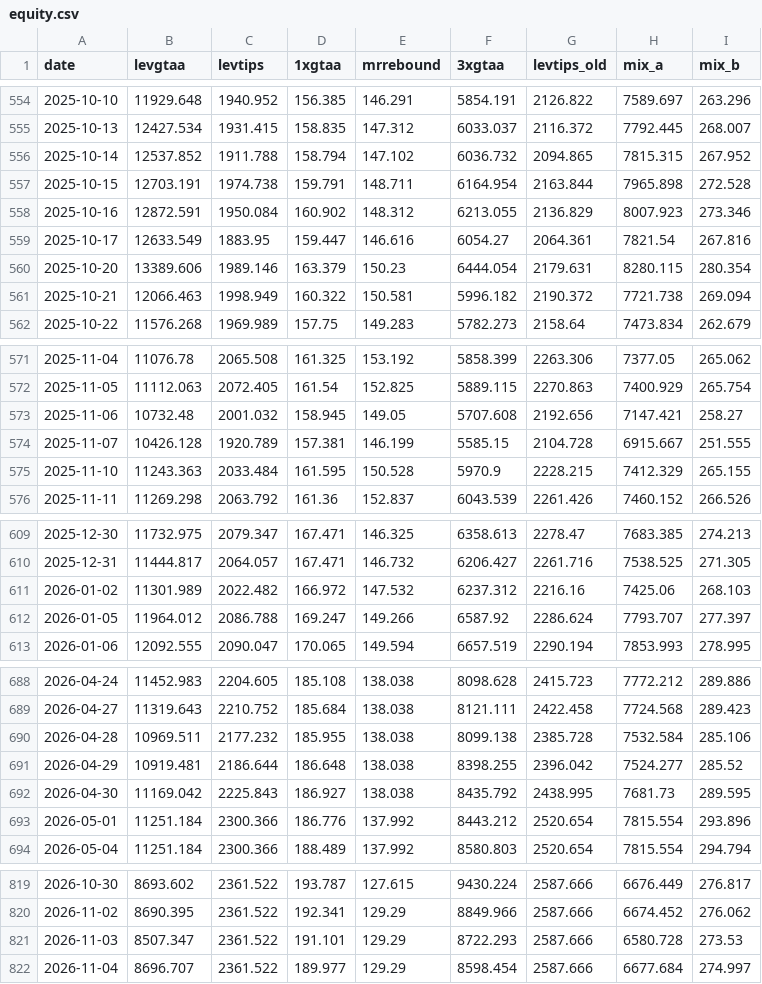
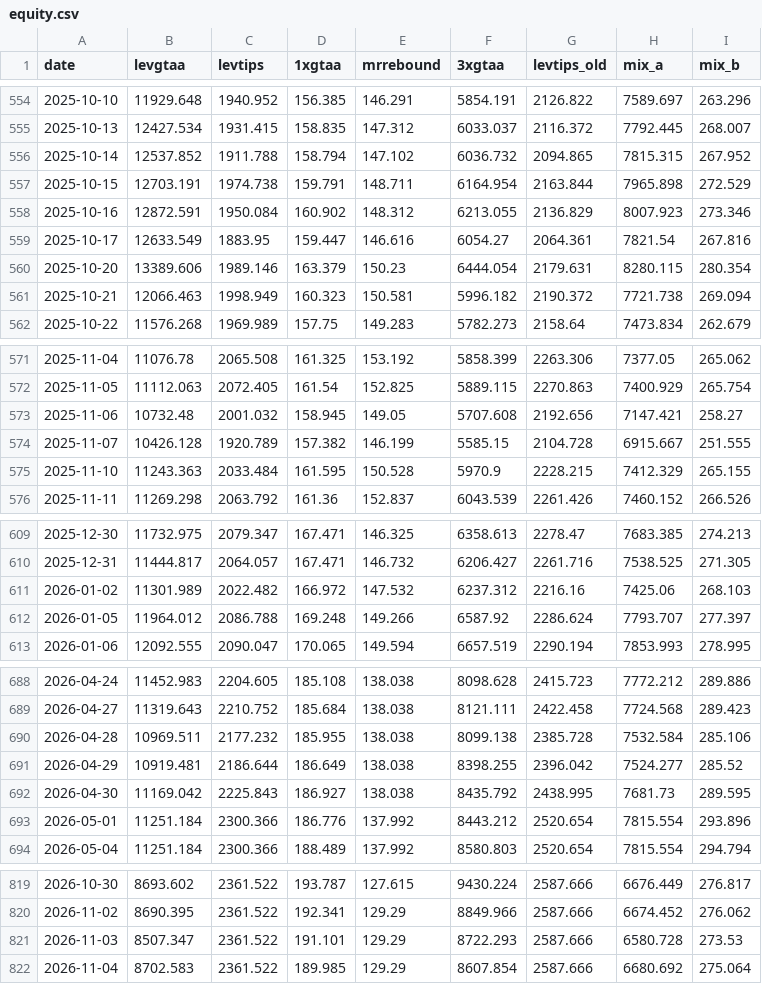
Before and after one commit to Sin3qz/Strategies-dashboard, a CSV file: data/equity.csv, drawn as a sheet; only a part is shown, gaps mark what is left out; the diff covers the shown part only.

```diff
--- a/data/equity.csv
+++ b/data/equity.csv
@@ -556,3 +556,3 @@ date,levgtaa,levtips,1xgtaa,mrrebound,3xgtaa,levtips_old,mix_a,mix_b
 2025-10-14,12537.852,1911.788,158.794,147.102,6036.732,2094.865,7815.315,267.952
-2025-10-15,12703.191,1974.738,159.791,148.711,6164.954,2163.844,7965.898,272.528
+2025-10-15,12703.191,1974.738,159.791,148.711,6164.954,2163.844,7965.898,272.529
 2025-10-16,12872.591,1950.084,160.902,148.312,6213.055,2136.829,8007.923,273.346
@@ -560,3 +560,3 @@ date,levgtaa,levtips,1xgtaa,mrrebound,3xgtaa,levtips_old,mix_a,mix_b
 2025-10-20,13389.606,1989.146,163.379,150.23,6444.054,2179.631,8280.115,280.354
-2025-10-21,12066.463,1998.949,160.322,150.581,5996.182,2190.372,7721.738,269.094
+2025-10-21,12066.463,1998.949,160.323,150.581,5996.182,2190.372,7721.738,269.094
 2025-10-22,11576.268,1969.989,157.75,149.283,5782.273,2158.64,7473.834,262.679
@@ -573,3 +573,3 @@ date,levgtaa,levtips,1xgtaa,mrrebound,3xgtaa,levtips_old,mix_a,mix_b
 2025-11-06,10732.48,2001.032,158.945,149.05,5707.608,2192.656,7147.421,258.27
-2025-11-07,10426.128,1920.789,157.381,146.199,5585.15,2104.728,6915.667,251.555
+2025-11-07,10426.128,1920.789,157.382,146.199,5585.15,2104.728,6915.667,251.555
 2025-11-10,11243.363,2033.484,161.595,150.528,5970.9,2228.215,7412.329,265.155
@@ -611,3 +611,3 @@ date,levgtaa,levtips,1xgtaa,mrrebound,3xgtaa,levtips_old,mix_a,mix_b
 2026-01-02,11301.989,2022.482,166.972,147.532,6237.312,2216.16,7425.06,268.103
-2026-01-05,11964.012,2086.788,169.247,149.266,6587.92,2286.624,7793.707,277.397
+2026-01-05,11964.012,2086.788,169.248,149.266,6587.92,2286.624,7793.707,277.397
 2026-01-06,12092.555,2090.047,170.065,149.594,6657.519,2290.194,7853.993,278.995
@@ -690,3 +690,3 @@ date,levgtaa,levtips,1xgtaa,mrrebound,3xgtaa,levtips_old,mix_a,mix_b
 2026-04-28,10969.511,2177.232,185.955,138.038,8099.138,2385.728,7532.584,285.106
-2026-04-29,10919.481,2186.644,186.648,138.038,8398.255,2396.042,7524.277,285.52
+2026-04-29,10919.481,2186.644,186.649,138.038,8398.255,2396.042,7524.277,285.52
 2026-04-30,11169.042,2225.843,186.927,138.038,8435.792,2438.995,7681.73,289.595
@@ -821,2 +821,2 @@ date,levgtaa,levtips,1xgtaa,mrrebound,3xgtaa,levtips_old,mix_a,mix_b
 2026-11-03,8507.347,2361.522,191.101,129.29,8722.293,2587.666,6580.728,273.53
-2026-11-04,8696.707,2361.522,189.977,129.29,8598.454,2587.666,6677.684,274.997
+2026-11-04,8702.583,2361.522,189.985,129.29,8607.854,2587.666,6680.692,275.064
```
Also changed, not shown: 3 edited cells elsewhere in this file, data/daily_levtips.csv, data/wikifolio_history.csv, 10 other files.
